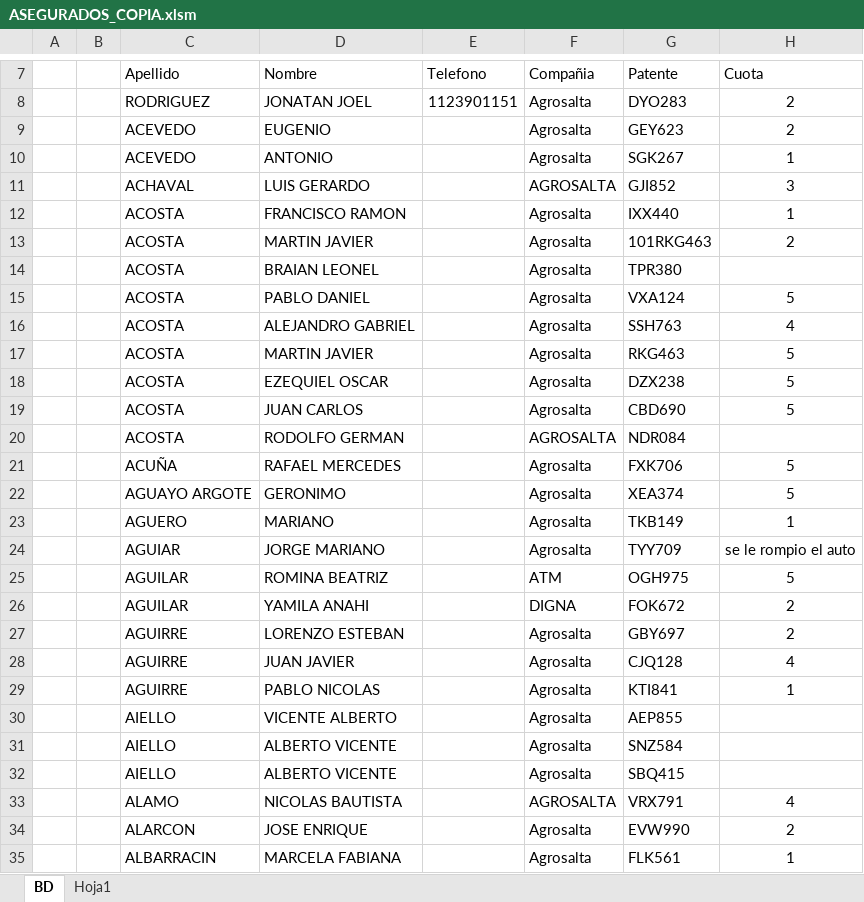
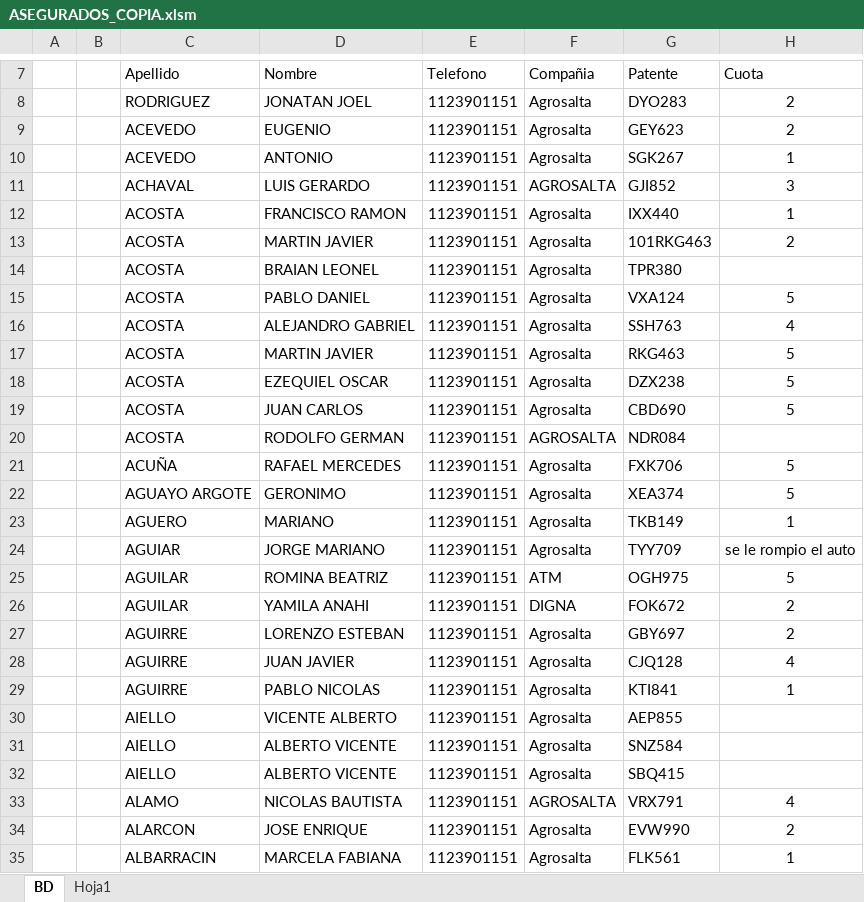
Before and after one commit to DamiOfi/ProyectOfi, an Excel workbook: ASEGURADOS_COPIA.xlsm, sheet BD, drawn as a sheet; only a part is shown, gaps mark what is left out; values as stored, in another font and other column widths than the file's, no borders; conditional formats and table styles not drawn; the diff names each change by its address in the sheet, - before the commit and + after, or states it on an @@ line.

```diff
--- a/ASEGURADOS_COPIA.xlsm (sheet BD)
+++ b/ASEGURADOS_COPIA.xlsm (sheet BD)
-E9:E35: (empty)
+E9:E35: 1123901151
```
Also changed, not shown: 2 other files.
